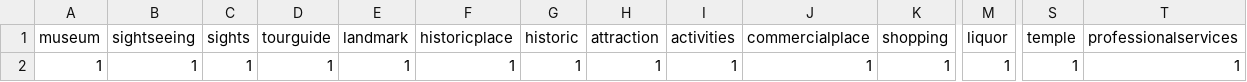
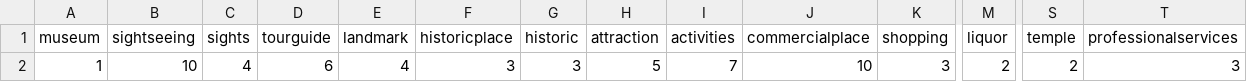
Before and after one commit to stanleyycheung/hacktheJourney, a CSV file: csv/Bangalore.csv, drawn as a sheet; only a part is shown, gaps mark what is left out; the diff covers the shown part only; the diff names each change by its address in the sheet, - before the commit and + after, or states it on an @@ line.

```diff
--- a/csv/Bangalore.csv
+++ b/csv/Bangalore.csv
-B2 (sightseeing): 1
+B2 (sightseeing): 10
-C2 (sights): 1
+C2 (sights): 4
-D2 (tourguide): 1
+D2 (tourguide): 6
-E2 (landmark): 1
+E2 (landmark): 4
-F2 (historicplace): 1
+F2 (historicplace): 3
-G2 (historic): 1
+G2 (historic): 3
-H2 (attraction): 1
+H2 (attraction): 5
-I2 (activities): 1
+I2 (activities): 7
-J2 (commercialplace): 1
+J2 (commercialplace): 10
-K2 (shopping): 1
+K2 (shopping): 3
-M2 (liquor): 1
+M2 (liquor): 2
-S2 (temple): 1
+S2 (temple): 2
-T2 (professionalservices): 1
+T2 (professionalservices): 3
```
Also changed, not shown: 7 edited cells elsewhere in this file, csv/Barcelona.csv, csv/London.csv, 9 other files.
